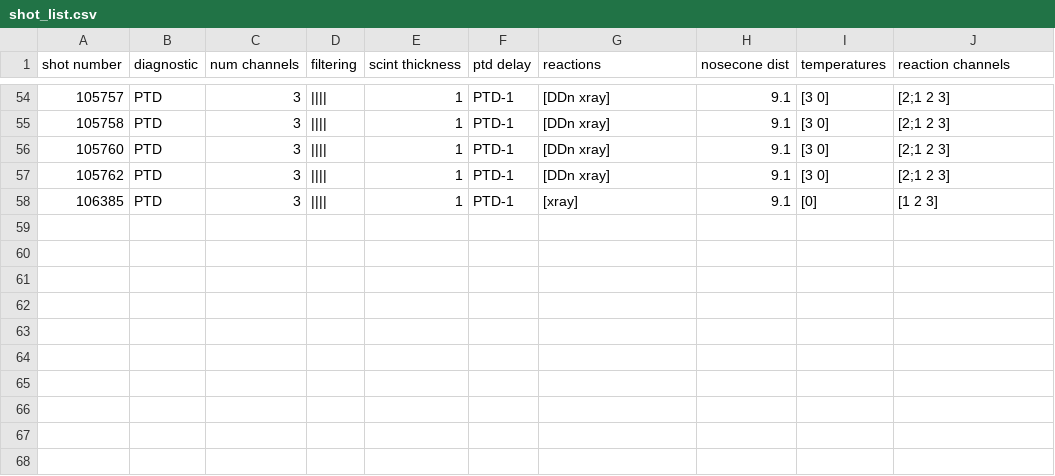
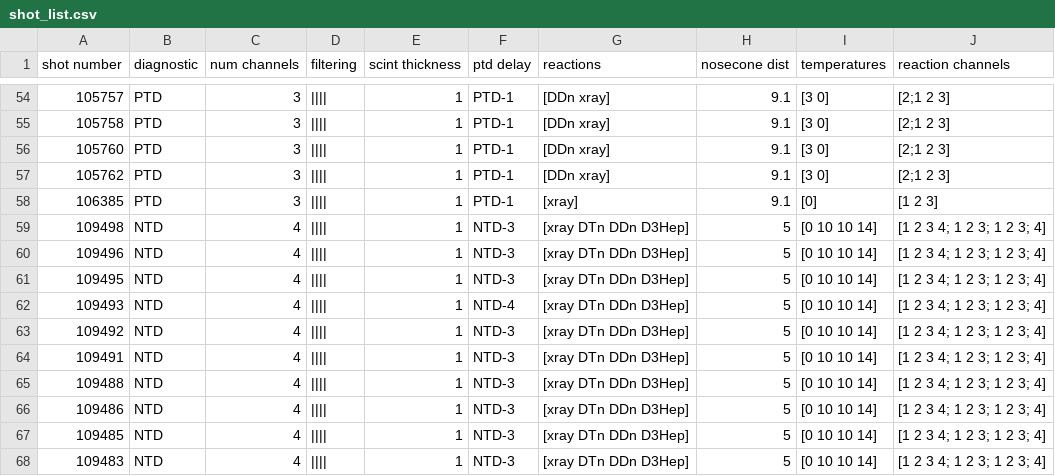
Before and after one commit to Tucker-Evans-19/pxtd-analysis, a CSV file: input/shot_list.csv, drawn as a sheet; only a part is shown, gaps mark what is left out; the diff names each change by its address in the sheet, - before the commit and + after, or states it on an @@ line.

Commit message:
added support for four channel NTD nosecones

```diff
--- a/input/shot_list.csv
+++ b/input/shot_list.csv
+row 59: 109498 | NTD | 4 | |||| | 1 | NTD-3 | [xray DTn DDn D3Hep] | 5 | [0 10 10 14] | [1 2 3 4; 1 2 3; 1 2 3; 4]
+row 60: 109496 | NTD | 4 | |||| | 1 | NTD-3 | [xray DTn DDn D3Hep] | 5 | [0 10 10 14] | [1 2 3 4; 1 2 3; 1 2 3; 4]
+row 61: 109495 | NTD | 4 | |||| | 1 | NTD-3 | [xray DTn DDn D3Hep] | 5 | [0 10 10 14] | [1 2 3 4; 1 2 3; 1 2 3; 4]
+row 62: 109493 | NTD | 4 | |||| | 1 | NTD-4 | [xray DTn DDn D3Hep] | 5 | [0 10 10 14] | [1 2 3 4; 1 2 3; 1 2 3; 4]
+row 63: 109492 | NTD | 4 | |||| | 1 | NTD-3 | [xray DTn DDn D3Hep] | 5 | [0 10 10 14] | [1 2 3 4; 1 2 3; 1 2 3; 4]
+row 64: 109491 | NTD | 4 | |||| | 1 | NTD-3 | [xray DTn DDn D3Hep] | 5 | [0 10 10 14] | [1 2 3 4; 1 2 3; 1 2 3; 4]
+row 65: 109488 | NTD | 4 | |||| | 1 | NTD-3 | [xray DTn DDn D3Hep] | 5 | [0 10 10 14] | [1 2 3 4; 1 2 3; 1 2 3; 4]
+row 66: 109486 | NTD | 4 | |||| | 1 | NTD-3 | [xray DTn DDn D3Hep] | 5 | [0 10 10 14] | [1 2 3 4; 1 2 3; 1 2 3; 4]
+row 67: 109485 | NTD | 4 | |||| | 1 | NTD-3 | [xray DTn DDn D3Hep] | 5 | [0 10 10 14] | [1 2 3 4; 1 2 3; 1 2 3; 4]
+row 68: 109483 | NTD | 4 | |||| | 1 | NTD-3 | [xray DTn DDn D3Hep] | 5 | [0 10 10 14] | [1 2 3 4; 1 2 3; 1 2 3; 4]
```
Also changed, not shown: 3 other files.
